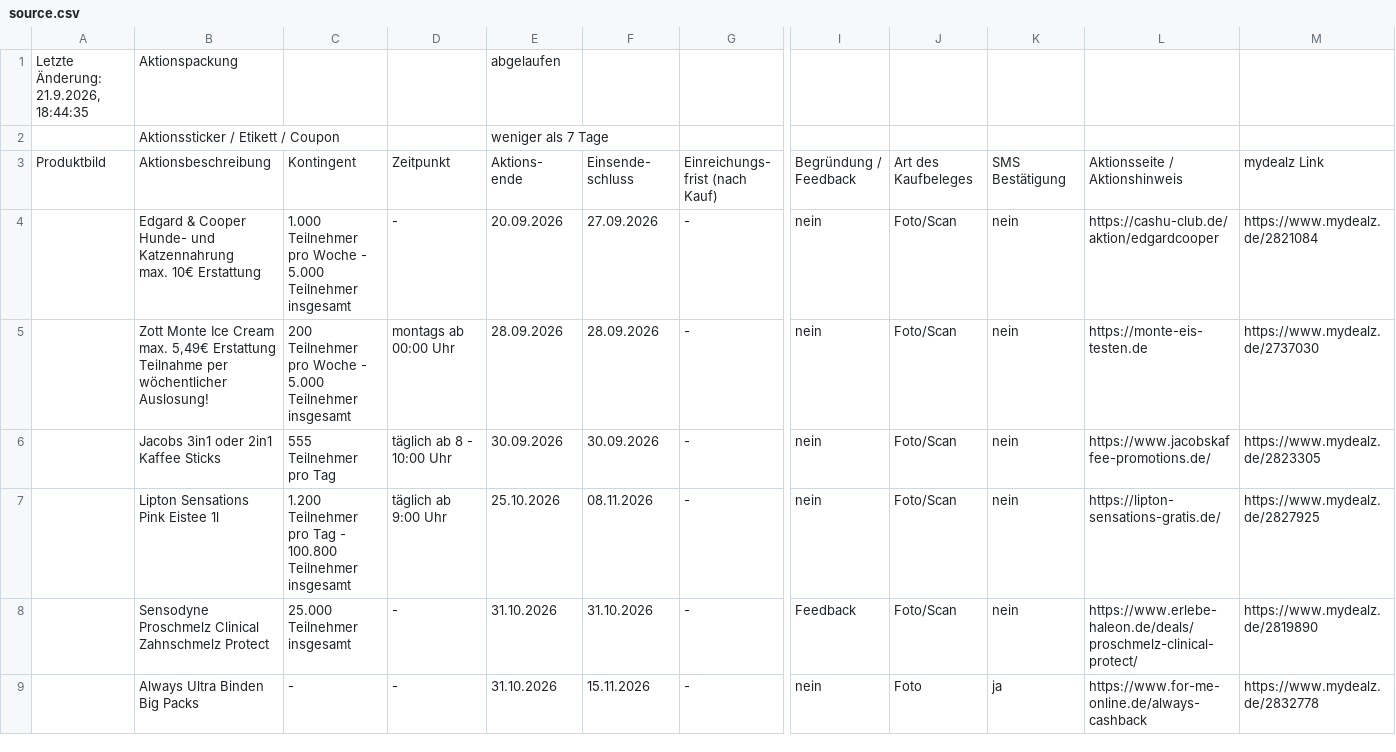
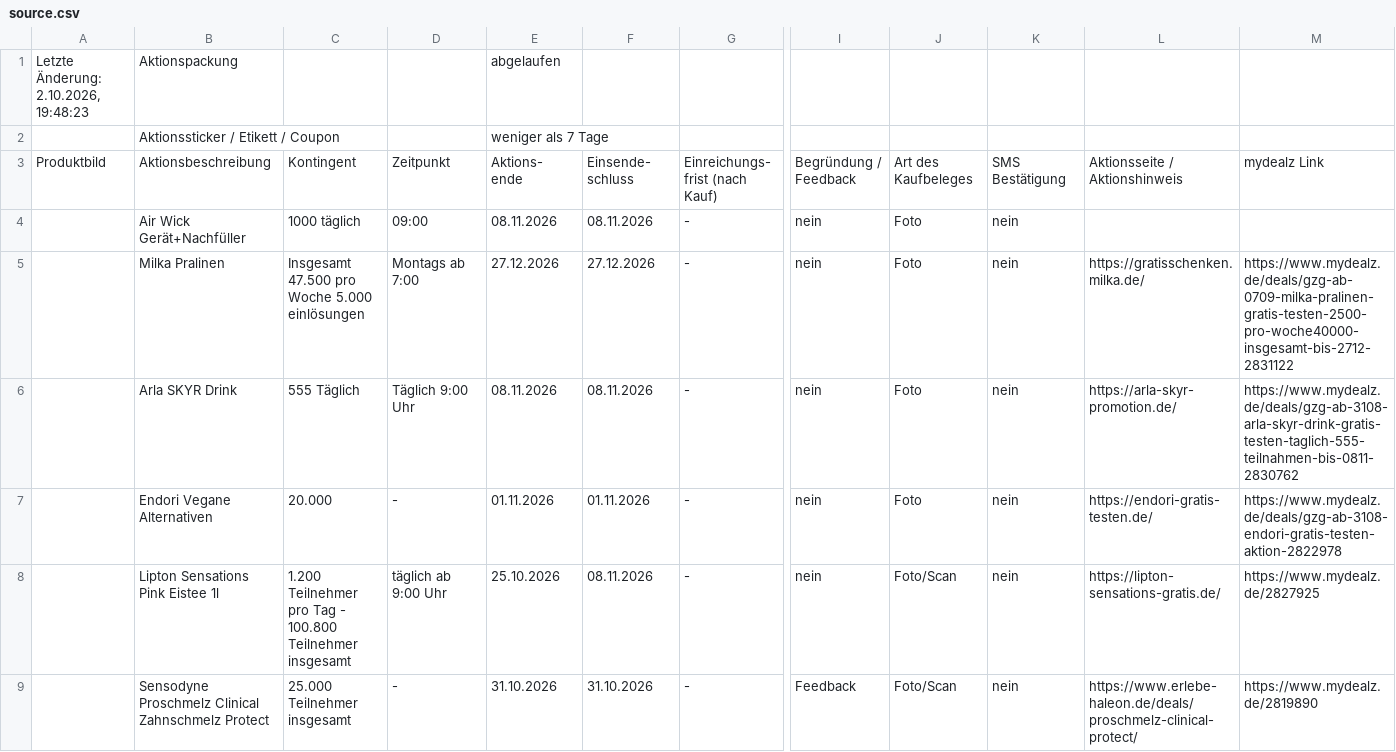
Before and after one commit to chinggg/chinggg.github.io, a CSV file: mydealz-gzg/data/source.csv, drawn as a sheet; only a part is shown, gaps mark what is left out; the shorter side is filled out with more unchanged rows; removed rows and columns are numbered as before the commit, all else as after; rows hold the shown columns only; ↵ is a line break in a cell; the diff names each change by its address in the sheet, - before the commit and + after, or states it on an @@ line.

Commit message:
ci: mydealz GZG 2026-10-03

```diff
--- a/mydealz-gzg/data/source.csv
+++ b/mydealz-gzg/data/source.csv
-A1: Letzte Änderung: 21.9.2026, 18:44:35
+A1: Letzte Änderung: 2.10.2026, 19:48:23
-row 4:  | Edgard & Cooper Hunde- und Katzennahrung ↵ max. 10€ Erstattung | 1.000 Teilnehmer pro Woche - 5.000 Teilnehmer insgesamt | - | 20.09.2026 | 27.09.2026 | - | nein | Foto/Scan | nein | https://cashu-club.de/aktion/edgardcooper | https://www.mydealz.de/2821084
-row 5:  | Zott Monte Ice Cream ↵ max. 5,49€ Erstattung ↵ Teilnahme per wöchentlicher Auslosung! | 200 Teilnehmer pro Woche - 5.000 Teilnehmer insgesamt | montags ab 00:00 Uhr | 28.09.2026 | 28.09.2026 | - | nein | Foto/Scan | nein | https://monte-eis-testen.de | https://www.mydealz.de/2737030
-row 6:  | Jacobs 3in1 oder 2in1 Kaffee Sticks | 555 Teilnehmer pro Tag | täglich ab 8 - 10:00 Uhr | 30.09.2026 | 30.09.2026 | - | nein | Foto/Scan | nein | https://www.jacobskaffee-promotions.de/ | https://www.mydealz.de/2823305
+row 4:  | Air Wick Gerät+Nachfüller | 1000 täglich | 09:00 | 08.11.2026 | 08.11.2026 | - | nein | Foto | nein
+row 5:  | Milka Pralinen | Insgesamt 47.500 pro Woche 5.000 einlösungen | Montags ab 7:00 | 27.12.2026 | 27.12.2026 | - | nein | Foto | nein | https://gratisschenken.milka.de/ | https://www.mydealz.de/deals/gzg-ab-0709-milka-pralinen-gratis-testen-2500-pro-woche40000-insgesamt-bis-2712-2831122
+row 6:  | Arla SKYR Drink | 555 Täglich | Täglich 9:00 Uhr | 08.11.2026 | 08.11.2026 | - | nein | Foto | nein | https://arla-skyr-promotion.de/ | https://www.mydealz.de/deals/gzg-ab-3108-arla-skyr-drink-gratis-testen-taglich-555-teilnahmen-bis-0811-2830762
+row 7:  | Endori Vegane Alternativen | 20.000 | - | 01.11.2026 | 01.11.2026 | - | nein | Foto | nein | https://endori-gratis-testen.de/ | https://www.mydealz.de/deals/gzg-ab-3108-endori-gratis-testen-aktion-2822978
```
Also changed, not shown: 5 other files.
